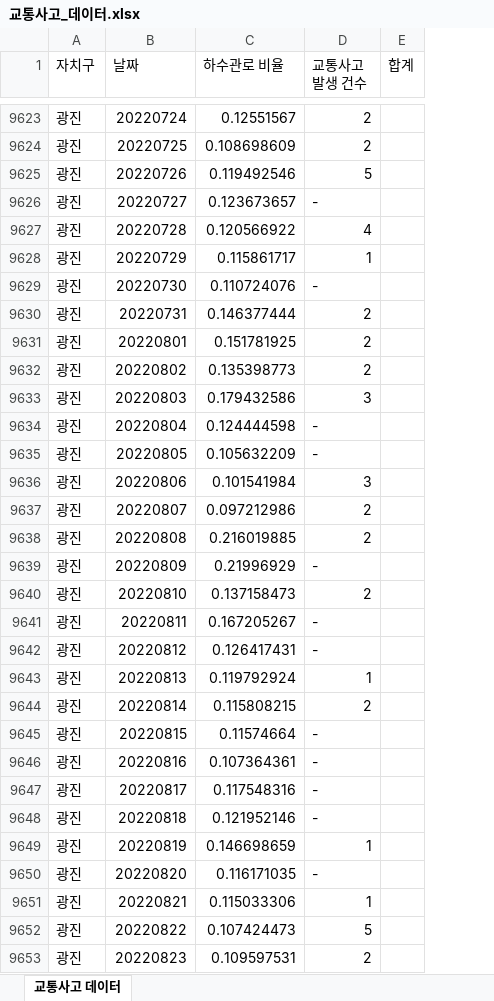
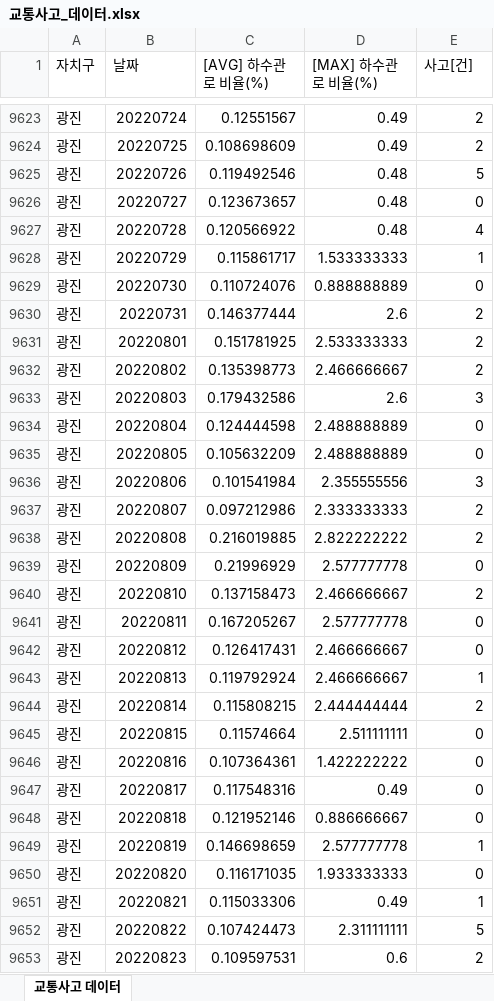
Before and after one commit to Minhyeok-kimm/multi_semiproject, an Excel workbook: use_data/교통사고_데이터.xlsx, sheet 교통사고 데이터, drawn as a sheet; only a part is shown, gaps mark what is left out; values as stored, in another font and other column widths than the file's, no cell formats; removed rows and columns are numbered as before the commit, all else as after; the diff covers the shown part only; the diff names each change by its address in the sheet, - before the commit and + after, or states it on an @@ line.

```diff
--- a/use_data/교통사고_데이터.xlsx (sheet 교통사고 데이터)
+++ b/use_data/교통사고_데이터.xlsx (sheet 교통사고 데이터)
+column D ([MAX] 하수관로 비율(%)), rows 9623-9653: 0.49 | 0.49 | 0.48 | 0.48 | 0.48 | 1.533333333 | 0.888888889 | 2.6 | 2.533333333 | 2.466666667 | 2.6 | 2.488888889 | 2.488888889 | 2.355555556 | 2.333333333 | 2.822222222 | 2.577777778 | 2.466666667 | 2.577777778 | 2.466666667 | 2.466666667 | 2.444444444 | 2.511111111 | 1.422222222 | 0.49 | 0.886666667 | 2.577777778 | 1.933333333 | 0.49 | 2.311111111 | 0.6
-column E (합계), empty
-C1: 하수관로 비율
+C1: [AVG] 하수관로 비율(%)
-E1: 교통사고 발생 건수
+E1: 사고[건]
-E9626 (사고[건]): -
+E9626 (사고[건]): 0
-E9629 (사고[건]): -
+E9629 (사고[건]): 0
-E9634:E9635 (사고[건]): -
+E9634:E9635 (사고[건]): 0
-E9639 (사고[건]): -
+E9639 (사고[건]): 0
-E9641:E9642 (사고[건]): -
+E9641:E9642 (사고[건]): 0
-E9645:E9648 (사고[건]): -
+E9645:E9648 (사고[건]): 0
-E9650 (사고[건]): -
+E9650 (사고[건]): 0
```
Also changed, not shown: 373 edited cells elsewhere in this sheet, cell formats, 13 other files.
